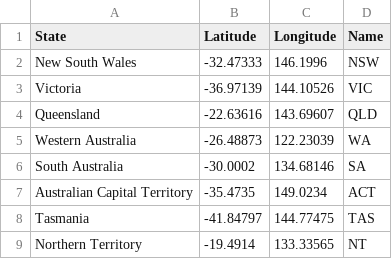
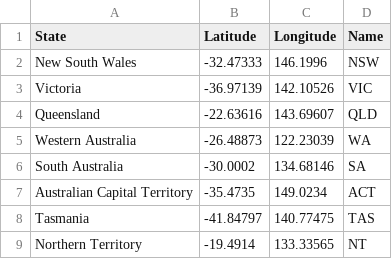
Before and after one commit to stha0035/Assingment2-2977275, a CSV file: LatLong.csv, drawn as a sheet.

Commit message:
Update LatLong.csv

```diff
--- a/LatLong.csv
+++ b/LatLong.csv
@@ -2,3 +2,3 @@ State,Latitude,Longitude,Name
 New South Wales,-32.47333,146.1996,NSW
-Victoria,-36.97139,144.10526,VIC
+Victoria,-36.97139,142.10526,VIC
 Queensland,-22.63616,143.69607,QLD
@@ -7,3 +7,3 @@ South Australia,-30.0002,134.68146,SA
 Australian Capital Territory,-35.4735,149.0234,ACT
-Tasmania,-41.84797,144.77475,TAS
+Tasmania,-41.84797,140.77475,TAS
 Northern Territory,-19.4914,133.33565,NT
```
